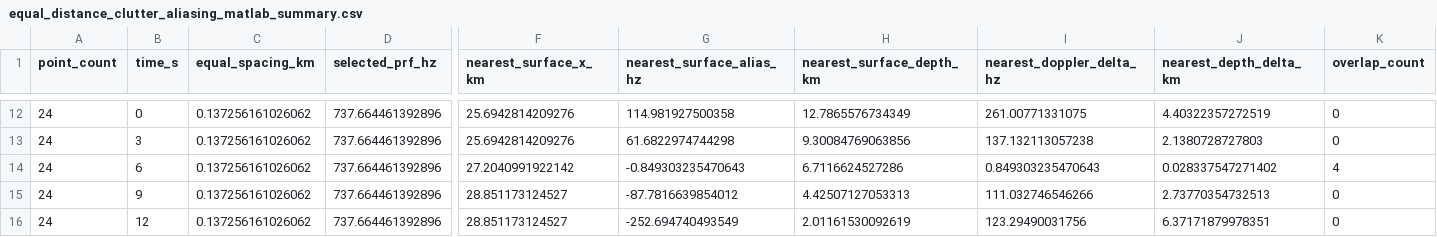
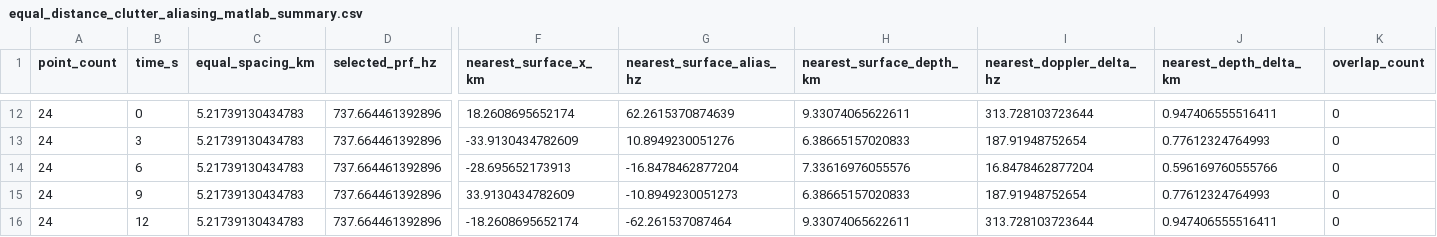
Before and after one commit to Tylerlee102/NASA-project, a CSV file: outputs/equal_distance_clutter_aliasing_matlab_summary.csv, drawn as a sheet; only a part is shown, gaps mark what is left out; the diff covers the shown part only; the diff names each change by its address in the sheet, - before the commit and + after, or states it on an @@ line.

Commit message:
Spread surface clutter points across full span

```diff
--- a/outputs/equal_distance_clutter_aliasing_matlab_summary.csv
+++ b/outputs/equal_distance_clutter_aliasing_matlab_summary.csv
-C12:C16 (equal_spacing_km): 0.137256161026062
+C12:C16 (equal_spacing_km): 5.21739130434783
-F12 (nearest_surface_x_km): 25.6942814209276
+F12 (nearest_surface_x_km): 18.2608695652174
-G12 (nearest_surface_alias_hz): 114.981927500358
+G12 (nearest_surface_alias_hz): 62.2615370874639
-H12 (nearest_surface_depth_km): 12.7865576734349
+H12 (nearest_surface_depth_km): 9.33074065622611
-I12 (nearest_doppler_delta_hz): 261.00771331075
+I12 (nearest_doppler_delta_hz): 313.728103723644
-J12 (nearest_depth_delta_km): 4.40322357272519
+J12 (nearest_depth_delta_km): 0.947406555516411
-F13 (nearest_surface_x_km): 25.6942814209276
+F13 (nearest_surface_x_km): -33.9130434782609
-G13 (nearest_surface_alias_hz): 61.6822974744298
+G13 (nearest_surface_alias_hz): 10.8949230051276
-H13 (nearest_surface_depth_km): 9.30084769063856
+H13 (nearest_surface_depth_km): 6.38665157020833
-I13 (nearest_doppler_delta_hz): 137.132113057238
+I13 (nearest_doppler_delta_hz): 187.91948752654
-J13 (nearest_depth_delta_km): 2.1380728727803
+J13 (nearest_depth_delta_km): 0.77612324764993
-F14 (nearest_surface_x_km): 27.2040991922142
+F14 (nearest_surface_x_km): -28.695652173913
-G14 (nearest_surface_alias_hz): -0.849303235470643
+G14 (nearest_surface_alias_hz): -16.8478462877204
-H14 (nearest_surface_depth_km): 6.7116624527286
+H14 (nearest_surface_depth_km): 7.33616976055576
-I14 (nearest_doppler_delta_hz): 0.849303235470643
+I14 (nearest_doppler_delta_hz): 16.8478462877204
-J14 (nearest_depth_delta_km): 0.028337547271402
+J14 (nearest_depth_delta_km): 0.596169760555766
-K14 (overlap_count): 4
+K14 (overlap_count): 0
-F15 (nearest_surface_x_km): 28.851173124527
+F15 (nearest_surface_x_km): 33.9130434782609
-G15 (nearest_surface_alias_hz): -87.7816639854012
+G15 (nearest_surface_alias_hz): -10.8949230051273
-H15 (nearest_surface_depth_km): 4.42507127053313
+H15 (nearest_surface_depth_km): 6.38665157020833
-I15 (nearest_doppler_delta_hz): 111.032746546266
+I15 (nearest_doppler_delta_hz): 187.91948752654
-J15 (nearest_depth_delta_km): 2.73770354732513
+J15 (nearest_depth_delta_km): 0.77612324764993
-F16 (nearest_surface_x_km): 28.851173124527
+F16 (nearest_surface_x_km): -18.2608695652174
-G16 (nearest_surface_alias_hz): -252.694740493549
+G16 (nearest_surface_alias_hz): -62.261537087464
-H16 (nearest_surface_depth_km): 2.01161530092619
+H16 (nearest_surface_depth_km): 9.33074065622611
-I16 (nearest_doppler_delta_hz): 123.29490031756
+I16 (nearest_doppler_delta_hz): 313.728103723644
-J16 (nearest_depth_delta_km): 6.37171879978351
+J16 (nearest_depth_delta_km): 0.947406555516411
```
Also changed, not shown: 98 edited cells elsewhere in this file, 3 other files.
